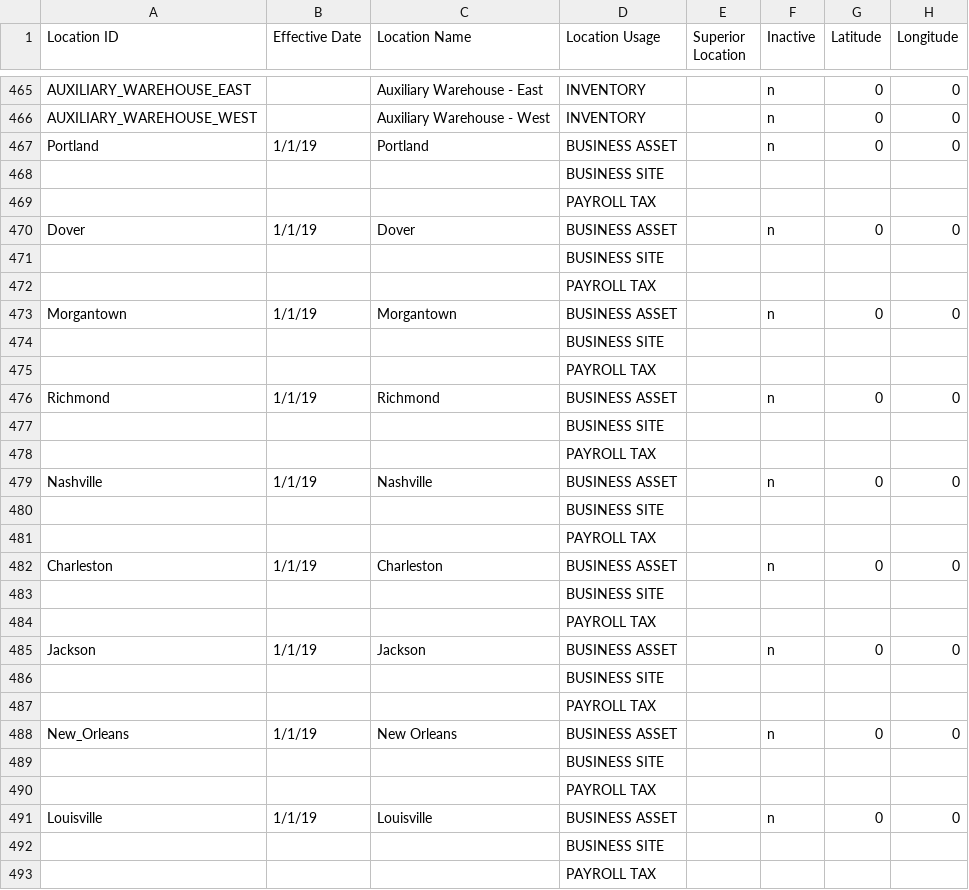
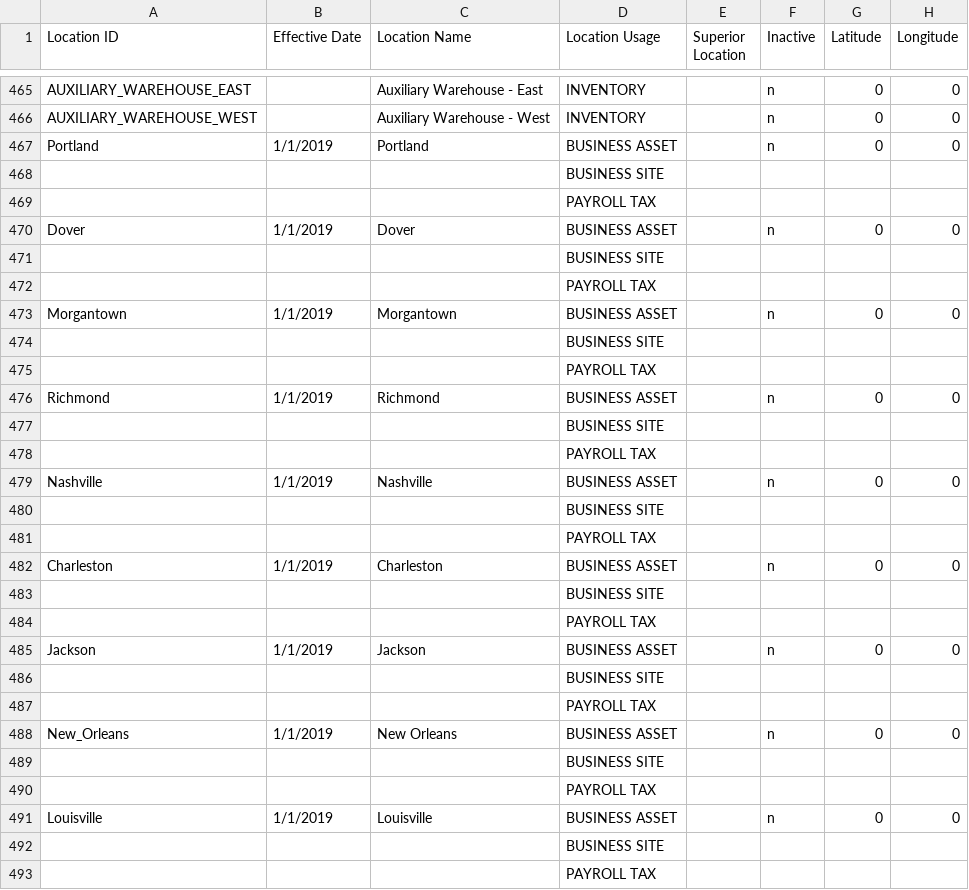
Before and after one commit to FlatFilers/HCMShow, a CSV file: lib/seeds/data/seed_locations.csv, drawn as a sheet; only a part is shown, gaps mark what is left out; the diff covers the shown part only; the diff names each change by its address in the sheet, - before the commit and + after, or states it on an @@ line.

Commit message:
Update location seed data

```diff
--- a/lib/seeds/data/seed_locations.csv
+++ b/lib/seeds/data/seed_locations.csv
-B467 (Effective Date): 1/1/19
+B467 (Effective Date): 1/1/2019
-B470 (Effective Date): 1/1/19
+B470 (Effective Date): 1/1/2019
-B473 (Effective Date): 1/1/19
+B473 (Effective Date): 1/1/2019
-B476 (Effective Date): 1/1/19
+B476 (Effective Date): 1/1/2019
-B479 (Effective Date): 1/1/19
+B479 (Effective Date): 1/1/2019
-B482 (Effective Date): 1/1/19
+B482 (Effective Date): 1/1/2019
-B485 (Effective Date): 1/1/19
+B485 (Effective Date): 1/1/2019
-B488 (Effective Date): 1/1/19
+B488 (Effective Date): 1/1/2019
-B491 (Effective Date): 1/1/19
+B491 (Effective Date): 1/1/2019
```
Also changed, not shown: 178 edited cells elsewhere in this file, 1 other file.
